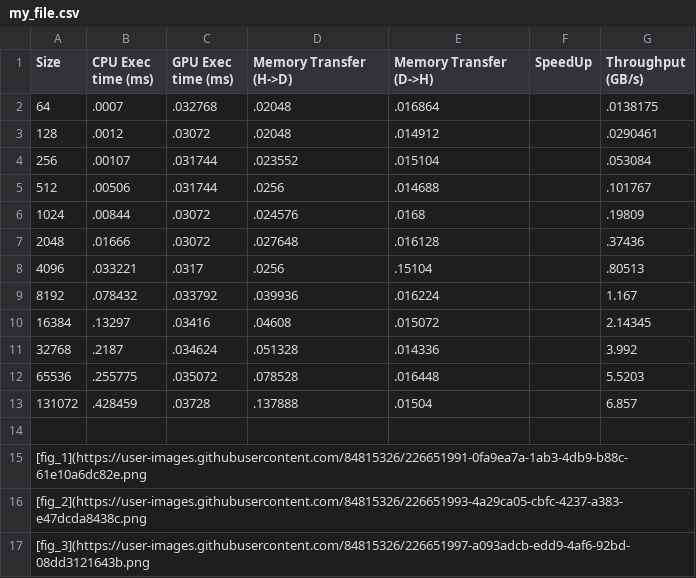
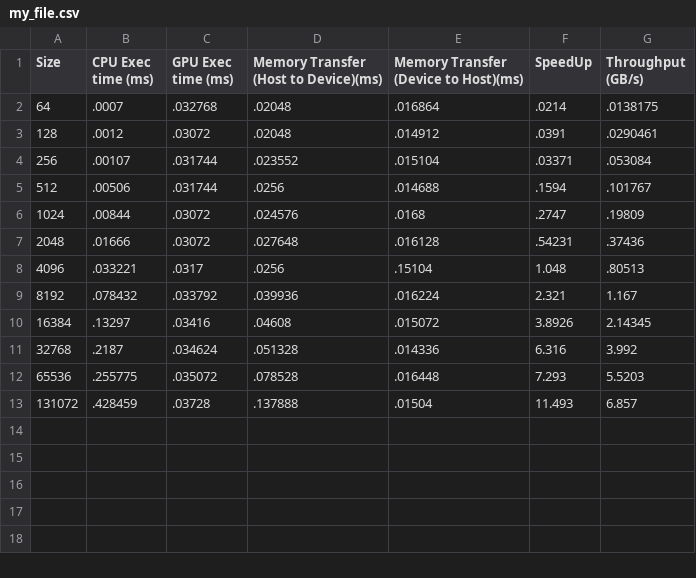
Before and after one commit to jvap2/Senior_Design_HPC, a CSV file: GPU/SAXPY/Dot_Product/my_file.csv, drawn as a sheet.

```diff
--- a/GPU/SAXPY/Dot_Product/my_file.csv
+++ b/GPU/SAXPY/Dot_Product/my_file.csv
@@ -1,17 +1,13 @@
-Size,CPU Exec time (ms),GPU Exec time (ms),Memory Transfer (H->D),Memory Transfer (D->H),SpeedUp,Throughput (GB/s)
-64,.0007,.032768,.02048,.016864,,.0138175
-128,.0012,.03072,.02048,.014912,,.0290461
-256,.00107,.031744,.023552,.015104,,.053084
-512,.00506,.031744,.0256,.014688,,.101767
-1024,.00844,.03072,.024576,.0168,,.19809
-2048,.01666,.03072,.027648,.016128,,.37436
-4096,.033221,.0317,.0256,.15104,,.80513
-8192,.078432,.033792,.039936,.016224,,1.167
-16384,.13297,.03416,.04608,.015072,,2.14345
-32768,.2187,.034624,.051328,.014336,,3.992
-65536,.255775,.035072,.078528,.016448,,5.5203
-131072,.428459,.03728,.137888,.01504,,6.857
-,,,,,,
-[fig_1](https://user-images.githubusercontent.com/84815326/226651991-0fa9ea7a-1ab3-4db9-b88c-61e10a6dc82e.png,,,,,,
-[fig_2](https://user-images.githubusercontent.com/84815326/226651993-4a29ca05-cbfc-4237-a383-e47dcda8438c.png,,,,,,
-[fig_3](https://user-images.githubusercontent.com/84815326/226651997-a093adcb-edd9-4af6-92bd-08dd3121643b.png,,,,,,
+Size,CPU Exec time (ms),GPU Exec time (ms),Memory Transfer (Host to Device)(ms),Memory Transfer (Device to Host)(ms),SpeedUp,Throughput (GB/s)
+64,.0007,.032768,.02048,.016864,.0214,.0138175
+128,.0012,.03072,.02048,.014912,.0391,.0290461
+256,.00107,.031744,.023552,.015104,.03371,.053084
+512,.00506,.031744,.0256,.014688,.1594,.101767
+1024,.00844,.03072,.024576,.0168,.2747,.19809
+2048,.01666,.03072,.027648,.016128,.54231,.37436
+4096,.033221,.0317,.0256,.15104,1.048,.80513
+8192,.078432,.033792,.039936,.016224,2.321,1.167
+16384,.13297,.03416,.04608,.015072,3.8926,2.14345
+32768,.2187,.034624,.051328,.014336,6.316,3.992
+65536,.255775,.035072,.078528,.016448,7.293,5.5203
+131072,.428459,.03728,.137888,.01504,11.493,6.857
```
Also changed, not shown: GPU/SAXPY/CG/my_file.csv, GPU/SAXPY/L_2_Norm/my_file.csv, 11 other files.
